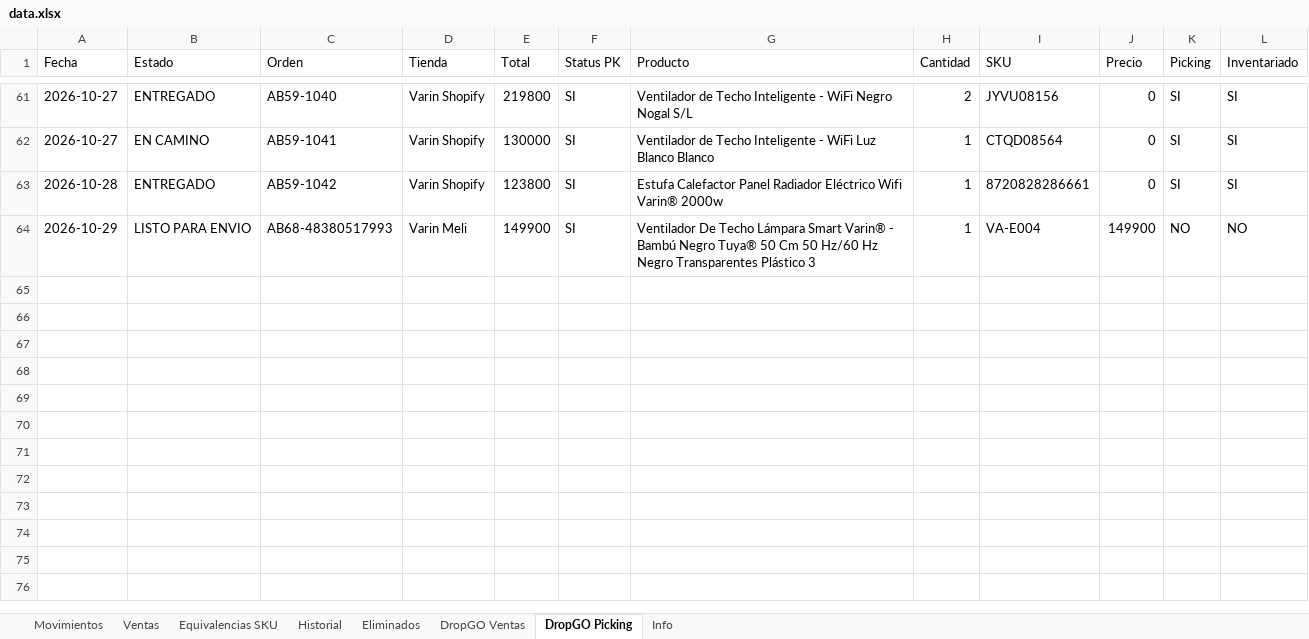
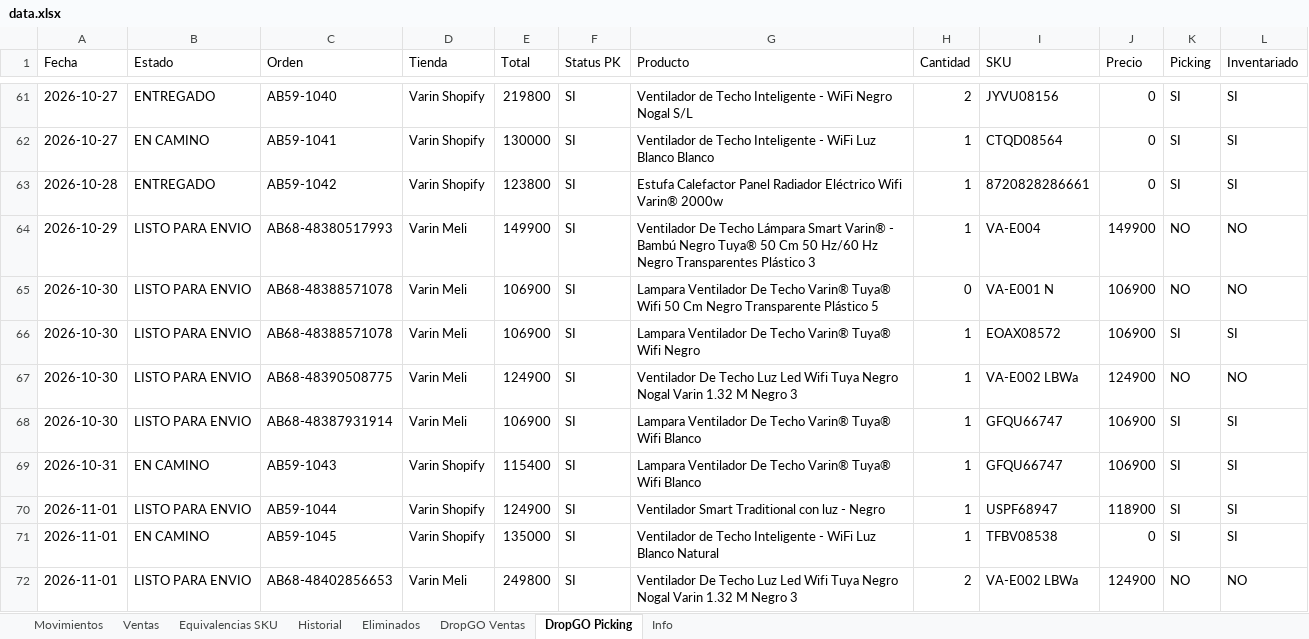
Before and after one commit to alaskanext-blip/ERPvarin, an Excel workbook: data.xlsx, sheet DropGO Picking, drawn as a sheet; only a part is shown, gaps mark what is left out; values as stored, in another font and other column widths than the file's, no borders; the diff names each change by its address in the sheet, - before the commit and + after, or states it on an @@ line.

Commit message:
Datos Varin 2026-11-02 12:11

```diff
--- a/data.xlsx (sheet DropGO Picking)
+++ b/data.xlsx (sheet DropGO Picking)
+row 65: 2026-10-30 | LISTO PARA ENVIO | AB68-48388571078 | Varin Meli | 106900 | SI | Lampara Ventilador De Techo Varin® Tuya® Wifi 50 Cm Negro Transparente Plástico 5 | 0 | VA-E001 N | 106900 | NO | NO
+row 66: 2026-10-30 | LISTO PARA ENVIO | AB68-48388571078 | Varin Meli | 106900 | SI | Lampara Ventilador De Techo Varin® Tuya® Wifi Negro | 1 | EOAX08572 | 106900 | SI | SI
+row 67: 2026-10-30 | LISTO PARA ENVIO | AB68-48390508775 | Varin Meli | 124900 | SI | Ventilador De Techo Luz Led Wifi Tuya Negro Nogal Varin 1.32 M Negro 3 | 1 | VA-E002 LBWa | 124900 | NO | NO
+row 68: 2026-10-30 | LISTO PARA ENVIO | AB68-48387931914 | Varin Meli | 106900 | SI | Lampara Ventilador De Techo Varin® Tuya® Wifi Blanco | 1 | GFQU66747 | 106900 | SI | SI
+row 69: 2026-10-31 | EN CAMINO | AB59-1043 | Varin Shopify | 115400 | SI | Lampara Ventilador De Techo Varin® Tuya® Wifi Blanco | 1 | GFQU66747 | 106900 | SI | SI
+row 70: 2026-11-01 | LISTO PARA ENVIO | AB59-1044 | Varin Shopify | 124900 | SI | Ventilador Smart Traditional con luz - Negro | 1 | USPF68947 | 118900 | SI | SI
+row 71: 2026-11-01 | EN CAMINO | AB59-1045 | Varin Shopify | 135000 | SI | Ventilador de Techo Inteligente - WiFi Luz Blanco Natural | 1 | TFBV08538 | 0 | SI | SI
+row 72: 2026-11-01 | LISTO PARA ENVIO | AB68-48402856653 | Varin Meli | 249800 | SI | Ventilador De Techo Luz Led Wifi Tuya Negro Nogal Varin 1.32 M Negro 3 | 2 | VA-E002 LBWa | 124900 | NO | NO
```
Also changed, not shown: sheet Movimientos, sheet DropGO Ventas, sheet Historial, sheet Info.
